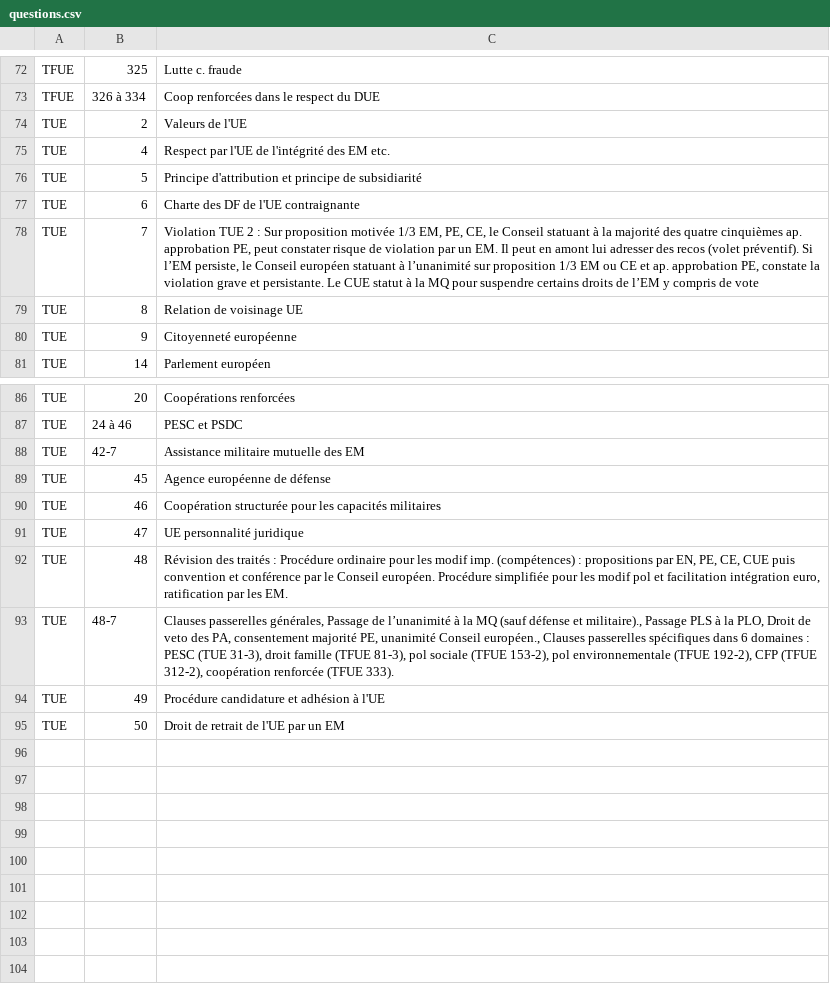
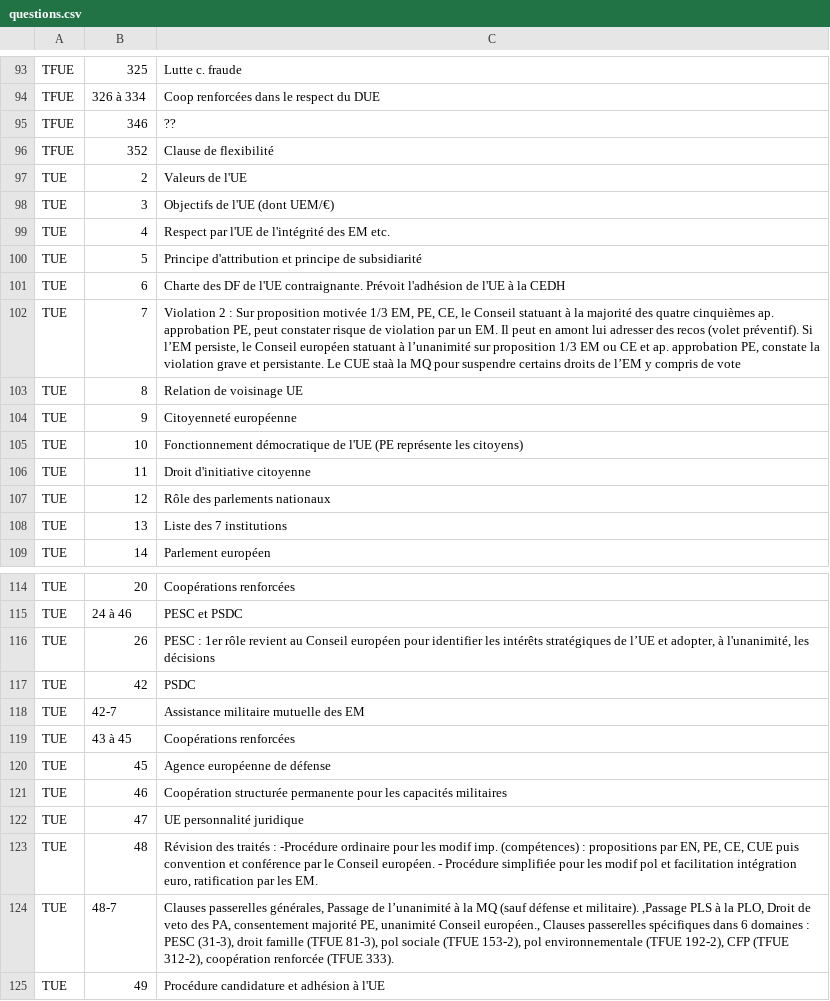
Before and after one commit to nromanzin/quiz, a CSV file: src/assets/questions.csv, drawn as a sheet; only a part is shown, gaps mark what is left out; the shorter side is filled out with more unchanged rows; the diff covers the shown part only.

```diff
--- a/src/assets/questions.csv
+++ b/src/assets/questions.csv
@@ -73,9 +94,16 @@ TFUE;325;Lutte c. fraude
 TFUE;326 à 334;Coop renforcées dans le respect du DUE
+TFUE;346;??
+TFUE;352;Clause de flexibilité
 TUE;2;Valeurs de l'UE
+TUE;3;Objectifs de l'UE (dont UEM/€)
 TUE;4;Respect par l'UE de l'intégrité des EM etc.
 TUE;5;Principe d'attribution et principe de subsidiarité
-TUE;6;Charte des DF de l'UE contraignante
-TUE;7;Violation TUE 2 : Sur proposition motivée 1/3 EM, PE, CE, le Conseil statuant à la majorité des quatre cinquièmes ap. approbation PE, peut constater risque de violation par un EM. Il peut en amont lui adresser des recos (volet préventif). Si l’EM persiste, le Conseil européen statuant à l’unanimité sur proposition 1/3 EM ou CE et ap. approbation PE, constate la violation grave et persistante. Le CUE statut à la MQ pour suspendre certains droits de l’EM y compris de vote
+TUE;6;Charte des DF de l'UE contraignante. Prévoit l'adhésion de l'UE à la CEDH
+TUE;7;Violation 2 : Sur proposition motivée 1/3 EM, PE, CE, le Conseil statuant à la majorité des quatre cinquièmes ap. approbation PE, peut constater risque de violation par un EM. Il peut en amont lui adresser des recos (volet préventif). Si l’EM persiste, le Conseil européen statuant à l’unanimité sur proposition 1/3 EM ou CE et ap. approbation PE, constate la violation grave et persistante. Le CUE staà la MQ pour suspendre certains droits de l’EM y compris de vote
 TUE;8;Relation de voisinage UE
 TUE;9;Citoyenneté européenne
+TUE;10;Fonctionnement démocratique de l'UE (PE représente les citoyens)
+TUE;11;Droit d'initiative citoyenne
+TUE;12;Rôle des parlements nationaux
+TUE;13;Liste des 7 institutions
 TUE;14;Parlement européen
@@ -87,8 +115,11 @@ TUE;20;Coopérations renforcées
 TUE;24 à 46;PESC et PSDC
+TUE;26;PESC : 1er rôle revient au Conseil européen pour identifier les intérêts stratégiques de l’UE et adopter, à l'unanimité, les décisions
+TUE;42;PSDC
 TUE;42-7;Assistance militaire mutuelle des EM
+TUE;43 à 45;Coopérations renforcées
 TUE;45;Agence européenne de défense
-TUE;46;Coopération structurée pour les capacités militaires
+TUE;46;Coopération structurée permanente pour les capacités militaires
 TUE;47;UE personnalité juridique
-TUE;48;Révision des traités : Procédure ordinaire pour les modif imp. (compétences) : propositions par EN, PE, CE, CUE puis convention et conférence par le Conseil européen. Procédure simplifiée pour les modif pol et facilitation intégration euro, ratification par les EM.
-TUE;48-7;"Clauses passerelles générales, Passage de l’unanimité à la MQ (sauf défense et militaire)., Passage PLS à la PLO, Droit de veto des PA, consentement majorité PE, unanimité Conseil européen., Clauses passerelles spécifiques dans 6 domaines : PESC (TUE 31-3), droit famille (TFUE 81-3), pol sociale (TFUE 153-2), pol environnementale (TFUE 192-2), CFP (TFUE 312-2), coopération renforcée (TFUE 333)."
+TUE;48;Révision des traités : -Procédure ordinaire pour les modif imp. (compétences) : propositions par EN, PE, CE, CUE puis convention et conférence par le Conseil européen. - Procédure simplifiée pour les modif pol et facilitation intégration euro, ratification par les EM.
+TUE;48-7;Clauses passerelles générales, Passage de l’unanimité à la MQ (sauf défense et militaire). ,Passage PLS à la PLO, Droit de veto des PA, consentement majorité PE, unanimité Conseil européen., Clauses passerelles spécifiques dans 6 domaines : PESC (31-3), droit famille (TFUE 81-3), pol sociale (TFUE 153-2), pol environnementale (TFUE 192-2), CFP (TFUE 312-2), coopération renforcée (TFUE 333).
 TUE;49;Procédure candidature et adhésion à l'UE
```
Also changed, not shown: 21 added rows and 10 edited cells elsewhere in this file.
